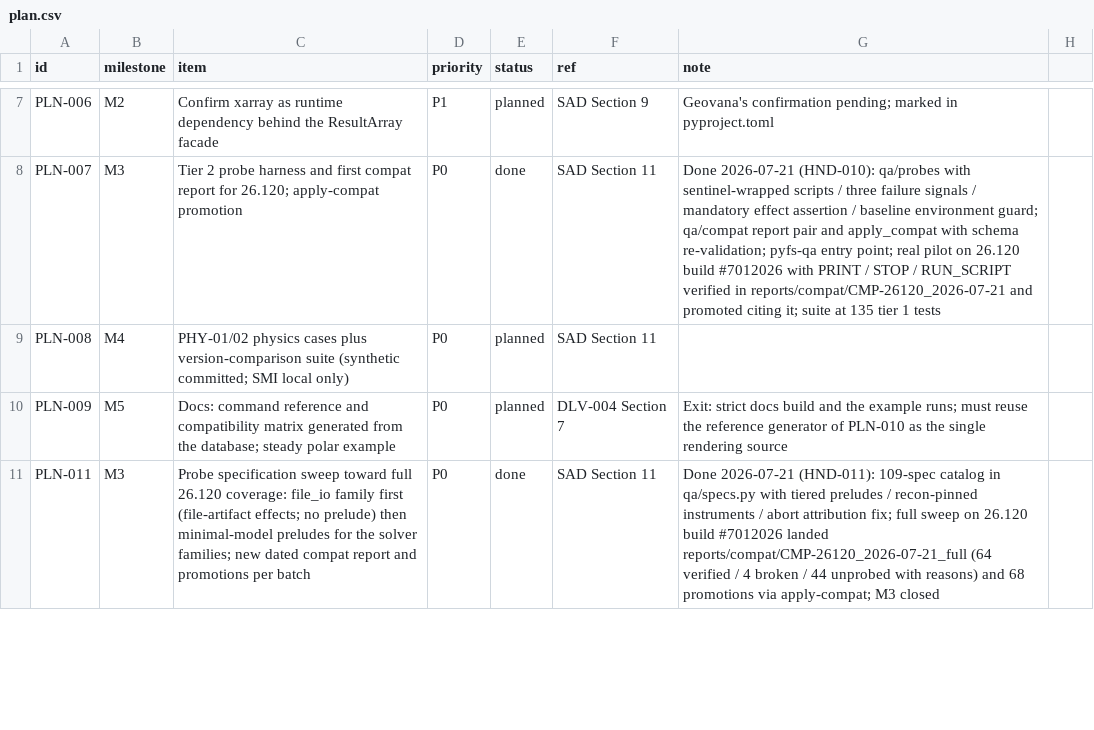
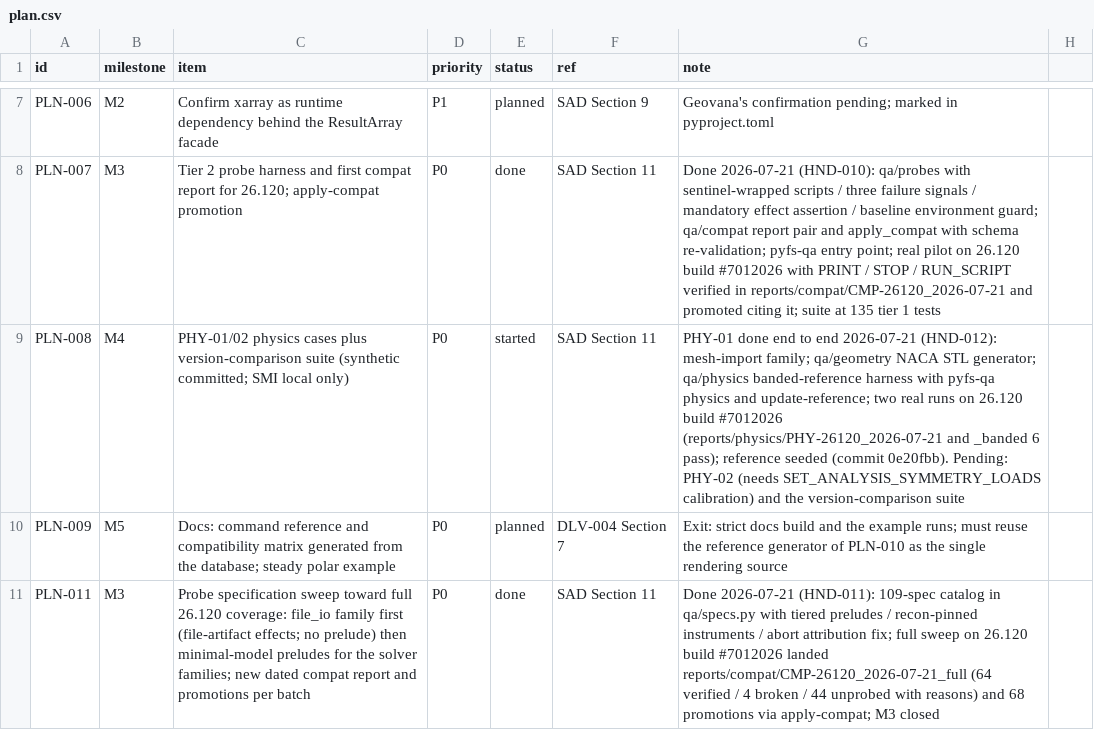
Before and after one commit to nevesgeovana/pyflightstream, a CSV file: plan.csv, drawn as a sheet; only a part is shown, gaps mark what is left out.

```diff
--- a/plan.csv
+++ b/plan.csv
@@ -8,3 +8,3 @@ PLN-006,M2,Confirm xarray as runtime dependency behind the ResultArray facade,P1
 PLN-007,M3,Tier 2 probe harness and first compat report for 26.120; apply-compat promotion,P0,done,SAD Section 11,Done 2026-07-21 (HND-010): qa/probes with sentinel-wrapped scripts / three failure signals / mandatory effect assertion / baseline environment guard; qa/compat report pair and apply_compat with schema re-validation; pyfs-qa entry point; real pilot on 26.120 build #7012026 with PRINT / STOP / RUN_SCRIPT verified in reports/compat/CMP-26120_2026-07-21 and promoted citing it; suite at 135 tier 1 tests
-PLN-008,M4,PHY-01/02 physics cases plus version-comparison suite (synthetic committed; SMI local only),P0,planned,SAD Section 11,
+PLN-008,M4,PHY-01/02 physics cases plus version-comparison suite (synthetic committed; SMI local only),P0,started,SAD Section 11,PHY-01 done end to end 2026-07-21 (HND-012): mesh-import family; qa/geometry NACA STL generator; qa/physics banded-reference harness with pyfs-qa physics and update-reference; two real runs on 26.120 build #7012026 (reports/physics/PHY-26120_2026-07-21 and _banded 6 pass); reference seeded (commit 0e20fbb). Pending: PHY-02 (needs SET_ANALYSIS_SYMMETRY_LOADS calibration) and the version-comparison suite
 PLN-009,M5,Docs: command reference and compatibility matrix generated from the database; steady polar example,P0,planned,DLV-004 Section 7,Exit: strict docs build and the example runs; must reuse the reference generator of PLN-010 as the single rendering source
```
Also changed, not shown: logbook.csv, 2 other files.
